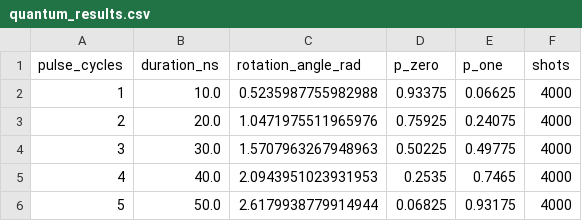
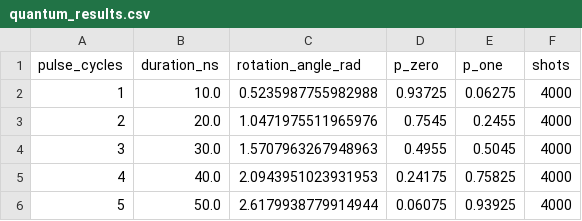
Before and after one commit to durga-naresh-10212/QCtrl-QSim, a CSV file: results/quantum_results.csv, drawn as a sheet.

```diff
--- a/results/quantum_results.csv
+++ b/results/quantum_results.csv
@@ -1,6 +1,6 @@
 pulse_cycles,duration_ns,rotation_angle_rad,p_zero,p_one,shots
-1,10.0,0.5235987755982988,0.93375,0.06625,4000
-2,20.0,1.0471975511965976,0.75925,0.24075,4000
-3,30.0,1.5707963267948963,0.50225,0.49775,4000
-4,40.0,2.0943951023931953,0.2535,0.7465,4000
-5,50.0,2.6179938779914944,0.06825,0.93175,4000
+1,10.0,0.5235987755982988,0.93725,0.06275,4000
+2,20.0,1.0471975511965976,0.7545,0.2455,4000
+3,30.0,1.5707963267948963,0.4955,0.5045,4000
+4,40.0,2.0943951023931953,0.24175,0.75825,4000
+5,50.0,2.6179938779914944,0.06075,0.93925,4000
```
Also changed, not shown: results/error_analysis.csv, 2 other files.
